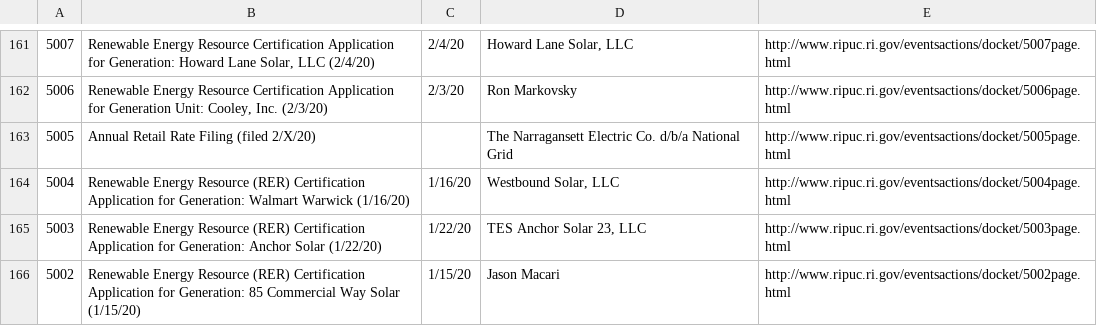
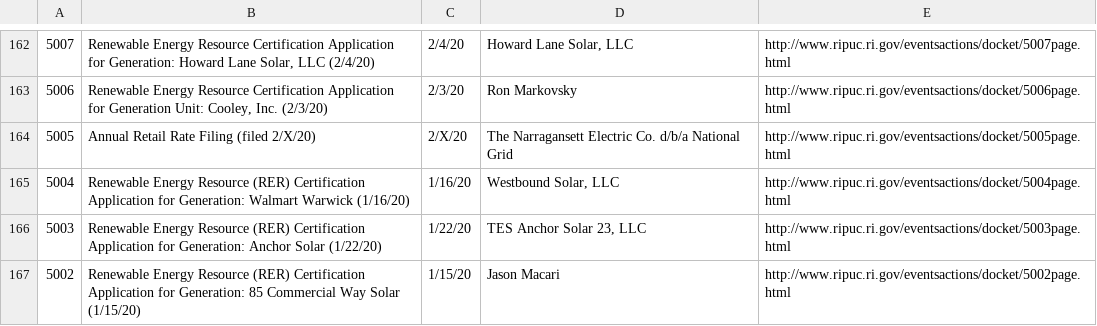
Before and after one commit to ansabgillani/docket-scraper, a CSV file: docket.csv, drawn as a sheet; only a part is shown, gaps mark what is left out; addresses are those after the commit; the diff covers the shown part only; the diff names each change by its address in the sheet, - before the commit and + after, or states it on an @@ line.

```diff
--- a/docket.csv
+++ b/docket.csv
-C164: (empty)
+C164: 2/X/20
```
Also changed, not shown: 1 added row and 29 edited cells elsewhere in this file, 3 other files.
